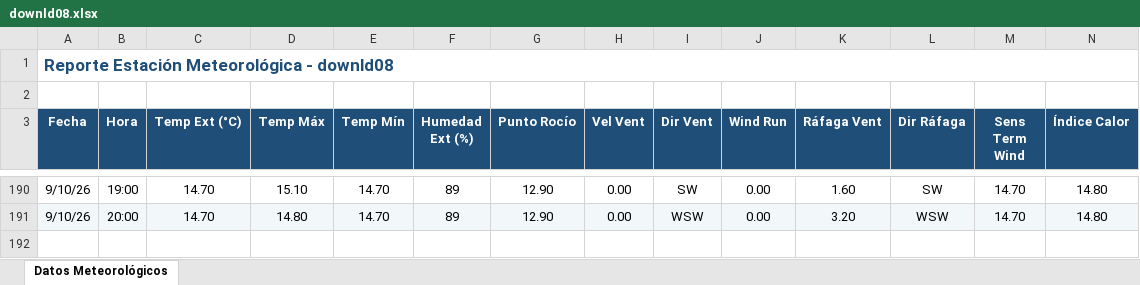
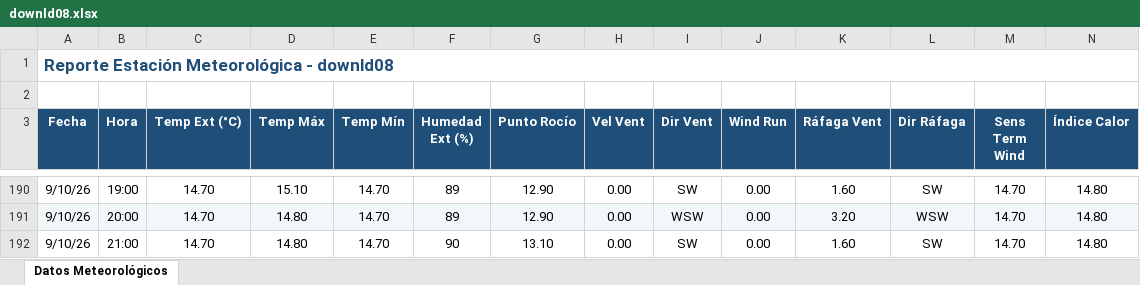
Before and after one commit to intasalta/ema_elgalpon, an Excel workbook: downld08.xlsx, sheet Datos Meteorológicos, drawn as a sheet; only a part is shown, gaps mark what is left out; values as stored, in another font and other column widths than the file's, no borders; rows hold the shown columns only; the diff names each change by its address in the sheet, - before the commit and + after, or states it on an @@ line.

```diff
--- a/downld08.xlsx (sheet Datos Meteorológicos)
+++ b/downld08.xlsx (sheet Datos Meteorológicos)
+row 192: 9/10/26 | 21:00 | 14.70 | 14.80 | 14.70 | 90 | 13.10 | 0.00 | SW | 0.00 | 1.60 | SW | 14.70 | 14.80
```
Also changed, not shown: downld02.xlsx, 2 other files.
